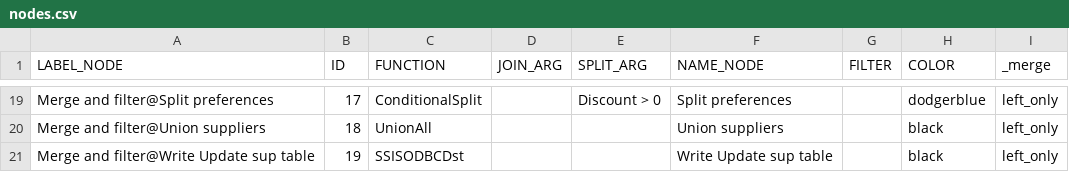
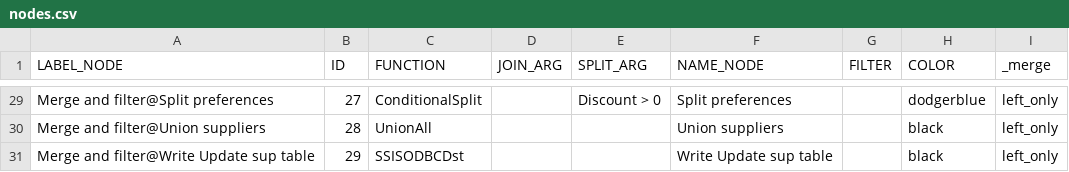
Before and after one commit to mountanalytics/ssis-code-parser, a CSV file: output-data/nodes.csv, drawn as a sheet; only a part is shown, gaps mark what is left out; addresses are those after the commit; the diff covers the shown part only; the diff names each change by its address in the sheet, - before the commit and + after, or states it on an @@ line.

```diff
--- a/output-data/nodes.csv
+++ b/output-data/nodes.csv
-B29 (ID): 17
+B29 (ID): 27
-B30 (ID): 18
+B30 (ID): 28
-B31 (ID): 19
+B31 (ID): 29
```
Also changed, not shown: 13 added rows, 3 removed rows and 14 edited cells elsewhere in this file, output-data/lineages/lineage-Package@Merge and filter.csv, output-data/lineages/lineage-control_flow.csv, 20 other files.
